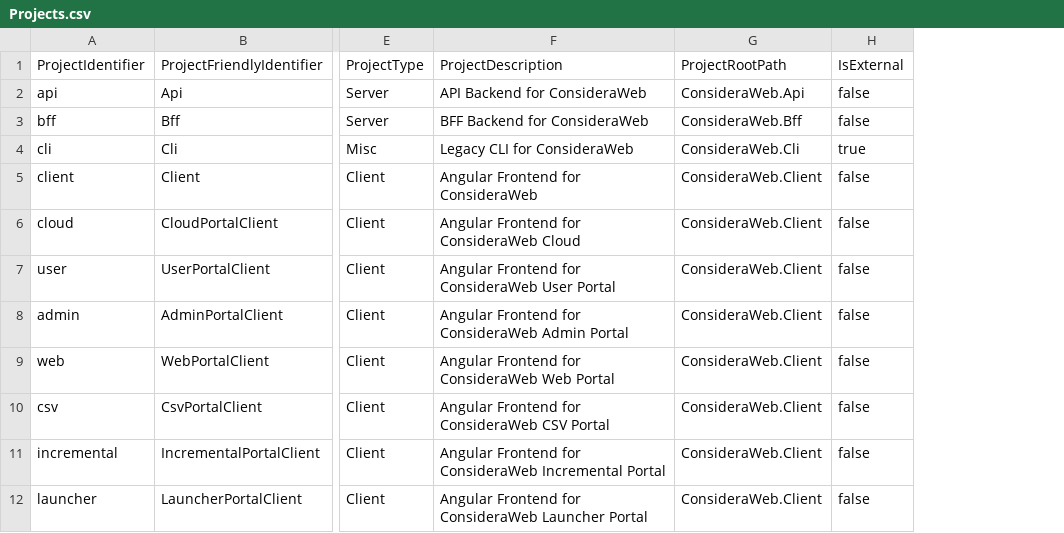
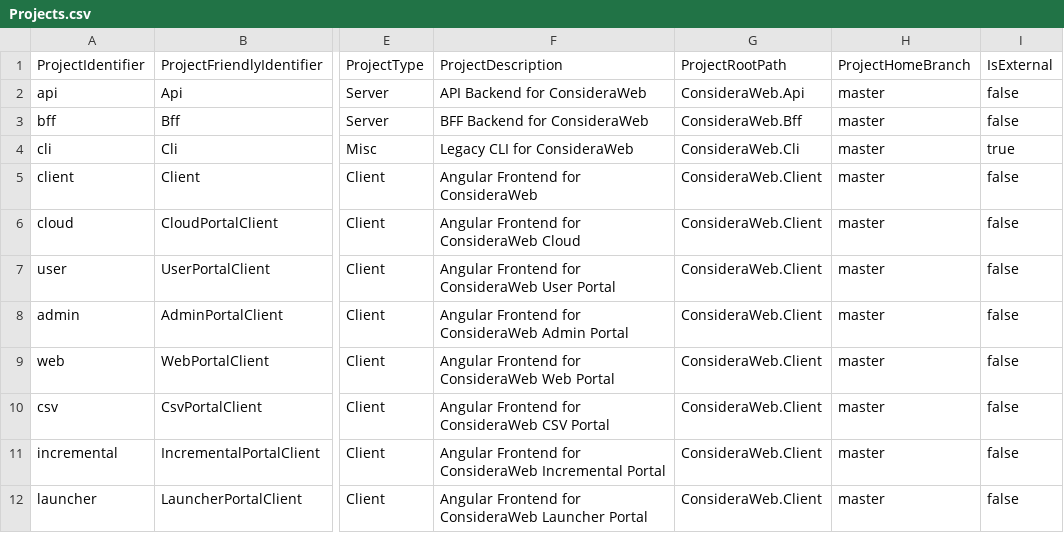
Before and after one commit to considera-core/LazyPolyRepoExpress, a CSV file: Data/Organizations/Considera/Suites/ConsideraWeb/Projects.csv, drawn as a sheet; only a part is shown, gaps mark what is left out; the diff names each change by its address in the sheet, - before the commit and + after, or states it on an @@ line.

```diff
--- a/Data/Organizations/Considera/Suites/ConsideraWeb/Projects.csv
+++ b/Data/Organizations/Considera/Suites/ConsideraWeb/Projects.csv
+column H, rows 1-12: ProjectHomeBranch | master | master | master | master | master | master | master | master | master | master | master
```
Also changed, not shown: Data/Organizations/Considera/Suites/MusiqueHub/Projects.csv, 28 other files.
